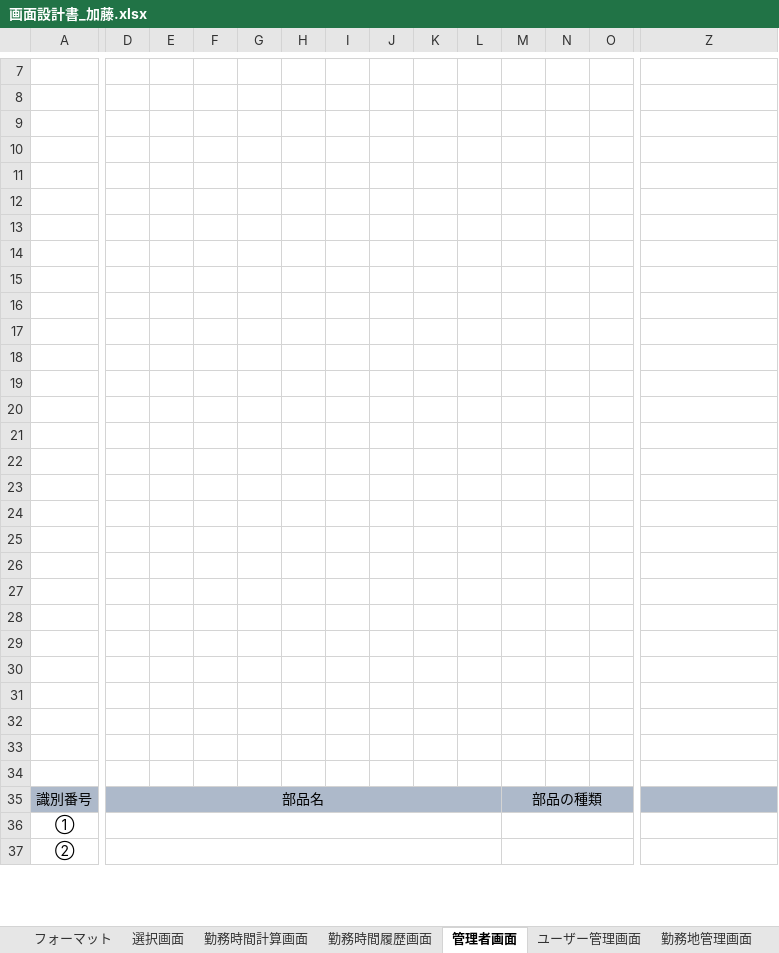
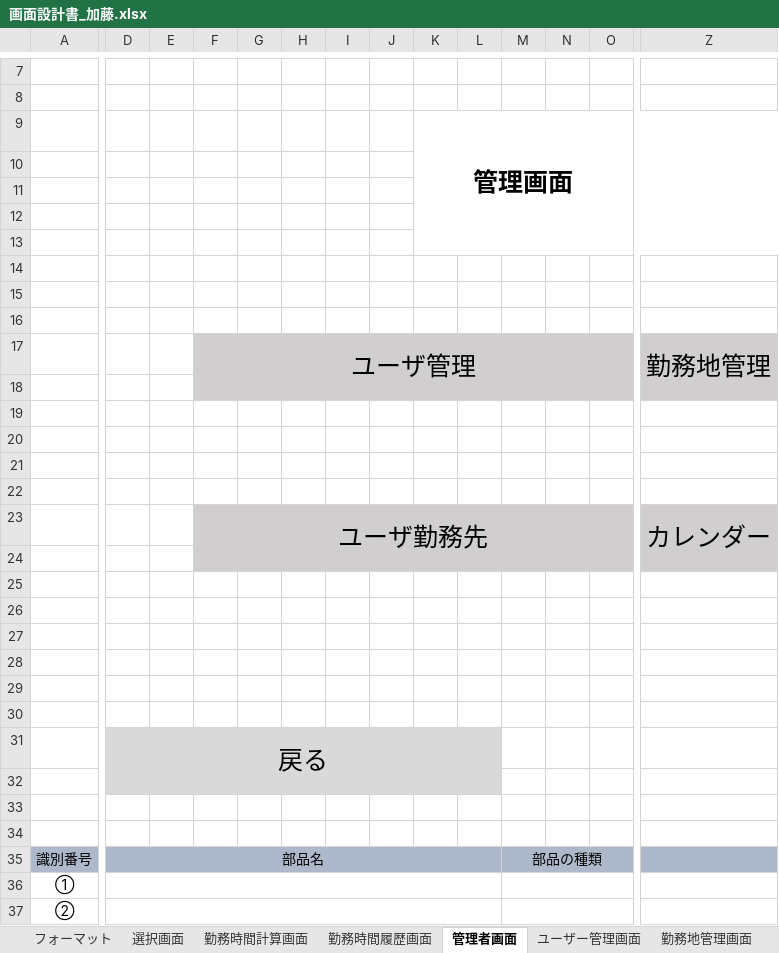
Before and after one commit to FIY24554/commpany_money, an Excel workbook: 画面設計書_加藤.xlsx, sheet 管理者画面, drawn as a sheet; only a part is shown, gaps mark what is left out; values as stored, in another font and other column widths than the file's, no borders; charts and pictures not drawn; removed rows and columns are numbered as before the commit, all else as after; rows hold the shown columns only; the diff covers the shown part only; the diff names each change by its address in the sheet, - before the commit and + after, or states it on an @@ line.

```diff
--- a/画面設計書_加藤.xlsx (sheet 管理者画面)
+++ b/画面設計書_加藤.xlsx (sheet 管理者画面)
+row 9:  |  |  |  |  |  |  |  | 管理画面
+row 17:  |  |  | ユーザ管理 |  |  |  |  |  |  |  |  |  | 勤務地管理
+row 18: (empty)
+row 19: (empty)
+row 20: (empty)
+row 21: (empty)
+row 22: (empty)
+row 23:  |  |  | ユーザ勤務先 |  |  |  |  |  |  |  |  |  | カレンダー
-F24:O24 fill: none
+F24:O24 fill: #D0CECE
-Z24 fill: none
+Z24 fill: #D0CECE
-D31: (empty)
+D31: 戻る
-D31:L31 fill: none
+D31:L31 fill: #D9D9D9
+D31:L32 merged
-row 24: (empty)
-row 25: (empty)
-row 26: (empty)
-row 27: (empty)
-row 28: (empty)
-row 29: (empty)
-row 30: (empty)
-row 31: (empty)
-D32:L32 fill: none
+D32:L32 fill: #D9D9D9
```
Also changed, not shown: cell formats elsewhere in this sheet, sheet 勤務時間計算画面, sheet 選択画面, charts or pictures, 画面遷移図.xlsx.
